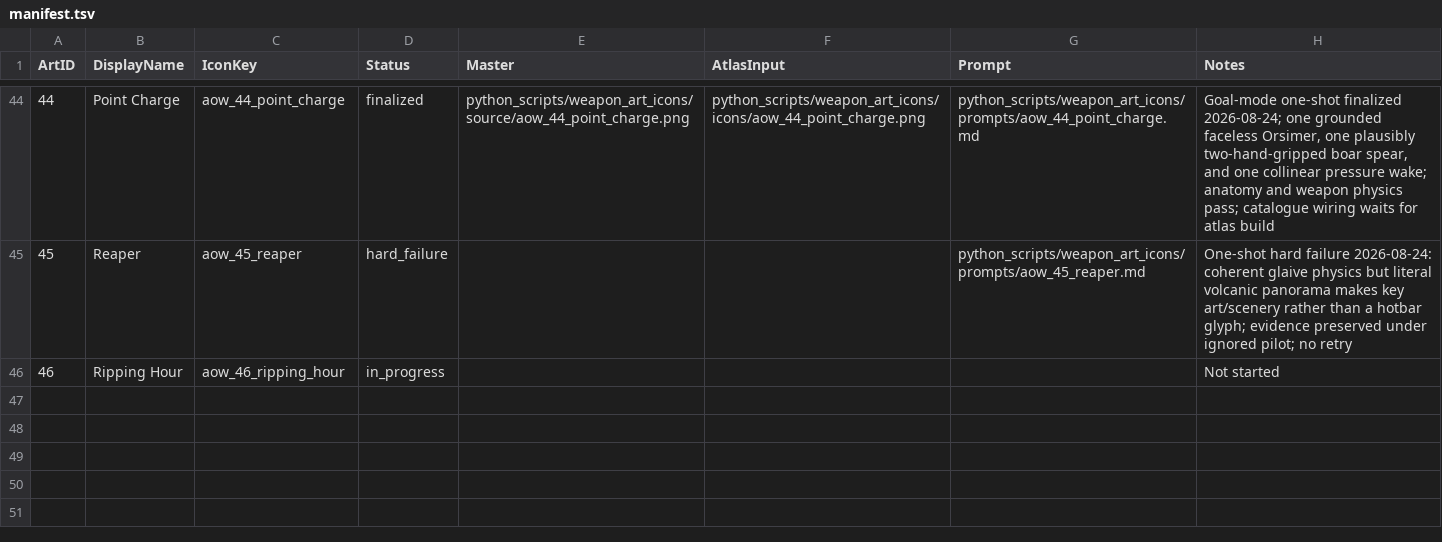
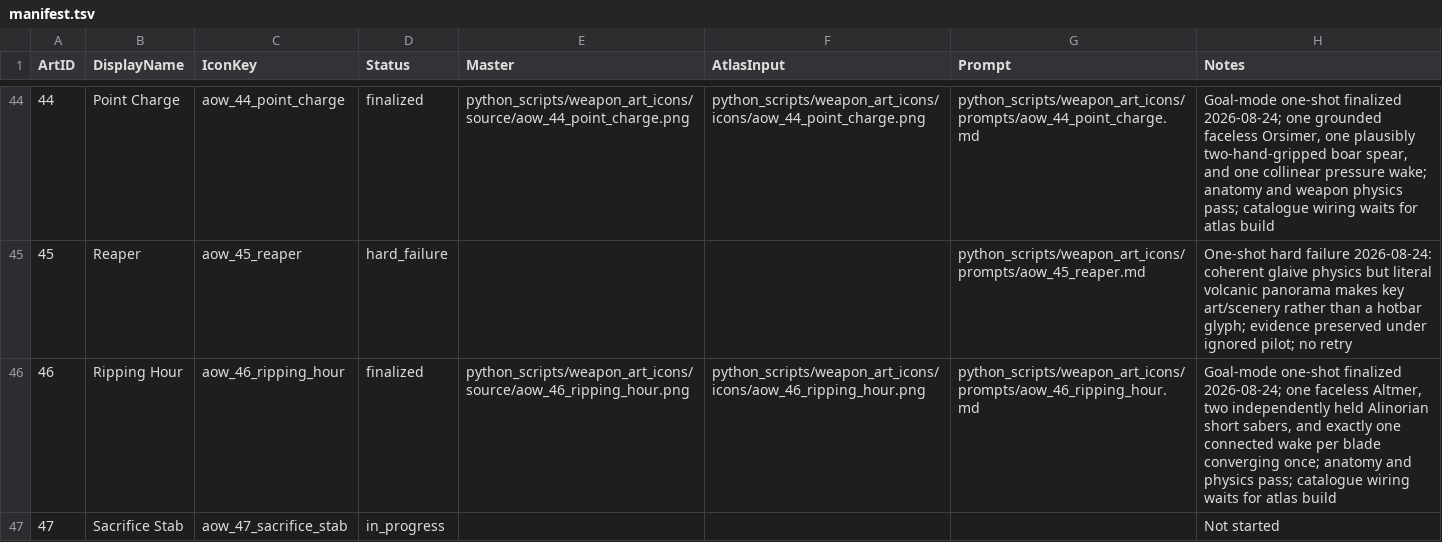
Before and after one commit to Leit-motif/Skyrim_SpellHotbar2, a TSV file: python_scripts/weapon_art_icons/manifest.tsv, drawn as a sheet; only a part is shown, gaps mark what is left out.

Commit message:
Finalize Ripping Hour icon

```diff
--- a/python_scripts/weapon_art_icons/manifest.tsv
+++ b/python_scripts/weapon_art_icons/manifest.tsv
@@ -45,2 +45,3 @@ ArtID	DisplayName	IconKey	Status	Master	AtlasInput	Prompt	Notes
 45	Reaper	aow_45_reaper	hard_failure			python_scripts/weapon_art_icons/prompts/aow_45_reaper.md	One-shot hard failure 2026-08-24: coherent glaive physics but literal volcanic panorama makes key art/scenery rather than a hotbar glyph; evidence preserved under ignored pilot; no retry
-46	Ripping Hour	aow_46_ripping_hour	in_progress				Not started
+46	Ripping Hour	aow_46_ripping_hour	finalized	python_scripts/weapon_art_icons/source/aow_46_ripping_hour.png	python_scripts/weapon_art_icons/icons/aow_46_ripping_hour.png	python_scripts/weapon_art_icons/prompts/aow_46_ripping_hour.md	Goal-mode one-shot finalized 2026-08-24; one faceless Altmer, two independently held Alinorian short sabers, and exactly one connected wake per blade converging once; anatomy and physics pass; catalogue wiring waits for atlas build
+47	Sacrifice Stab	aow_47_sacrifice_stab	in_progress				Not started
```
Also changed, not shown: 5 other files.
